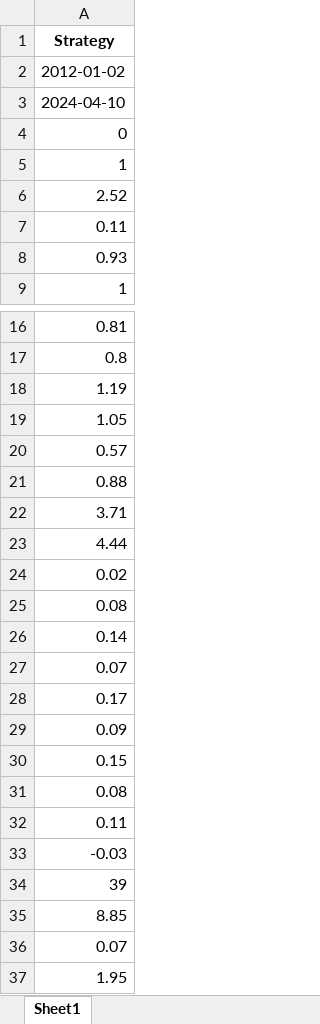
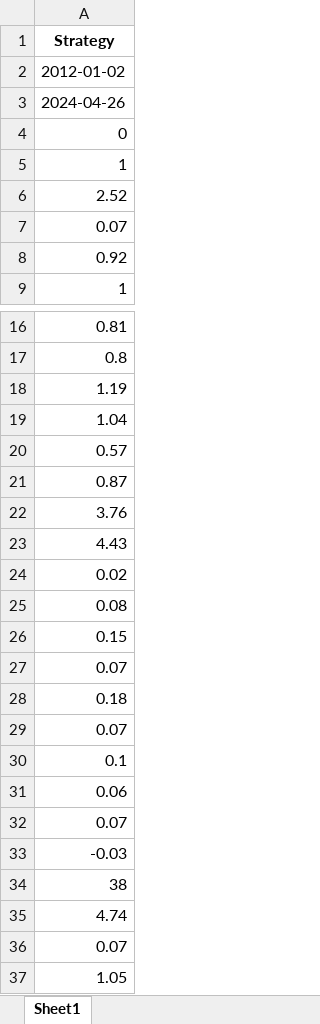
Before and after one commit to AkiLin7110/NCCU_Paper, an Excel workbook: Data2/Result/daily_performance_0.1_no_rank.xlsx, sheet Sheet1, drawn as a sheet; only a part is shown, gaps mark what is left out; values as stored, in another font and other column widths than the file's, no borders; the diff names each change by its address in the sheet, - before the commit and + after, or states it on an @@ line.

```diff
--- a/Data2/Result/daily_performance_0.1_no_rank.xlsx (sheet Sheet1)
+++ b/Data2/Result/daily_performance_0.1_no_rank.xlsx (sheet Sheet1)
-A3: 2024-04-10
+A3: 2024-04-26
-A7: 0.11
+A7: 0.07
-A8: 0.93
+A8: 0.92
-A19: 1.05
+A19: 1.04
-A21: 0.88
+A21: 0.87
-A22: 3.71
+A22: 3.76
-A23: 4.44
+A23: 4.43
-A26: 0.14
+A26: 0.15
-A28: 0.17
+A28: 0.18
-A29: 0.09
+A29: 0.07
-A30: 0.15
+A30: 0.1
-A31: 0.08
+A31: 0.06
-A32: 0.11
+A32: 0.07
-A34: 39
+A34: 38
-A35: 8.85
+A35: 4.74
-A37: 1.95
+A37: 1.05
```
Also changed, not shown: Data2/Result/daily_performance_0.1_5_125_756_5.xlsx, Data2/Result/daily_performance_0.1_rank_BL.xlsx, 11 other files.
